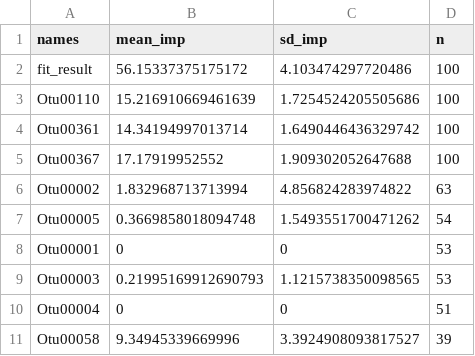
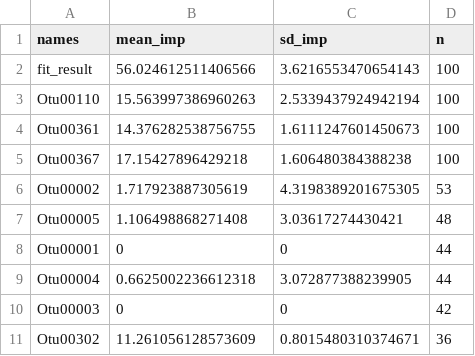
Before and after one commit to SchlossLab/Topcuoglu_ML_mBio_2020, a TSV file: data/process/Decision_Tree_importance.tsv, drawn as a sheet.

```diff
--- a/data/process/Decision_Tree_importance.tsv
+++ b/data/process/Decision_Tree_importance.tsv
@@ -1,11 +1,11 @@
 names	mean_imp	sd_imp	n
-fit_result	56.15337375175172	4.103474297720486	100
-Otu00110	15.216910669461639	1.7254524205505686	100
-Otu00361	14.34194997013714	1.6490446436329742	100
-Otu00367	17.17919952552	1.909302052647688	100
-Otu00002	1.832968713713994	4.856824283974822	63
-Otu00005	0.3669858018094748	1.5493551700471262	54
-Otu00001	0	0	53
-Otu00003	0.21995169912690793	1.1215738350098565	53
-Otu00004	0	0	51
-Otu00058	9.34945339669996	3.3924908093817527	39
+fit_result	56.024612511406566	3.6216553470654143	100
+Otu00110	15.563997386960263	2.5339437924942194	100
+Otu00361	14.376282538756755	1.6111247601450673	100
+Otu00367	17.15427896429218	1.606480384388238	100
+Otu00002	1.717923887305619	4.3198389201675305	53
+Otu00005	1.106498868271408	3.03617274430421	48
+Otu00001	0	0	44
+Otu00004	0.6625002236612318	3.072877388239905	44
+Otu00003	0	0	42
+Otu00302	11.261056128573609	0.8015480310374671	36
```
Also changed, not shown: data/process/L1_Linear_SVM_importance.tsv, data/process/L2_Linear_SVM_importance.tsv, 8 other files.
